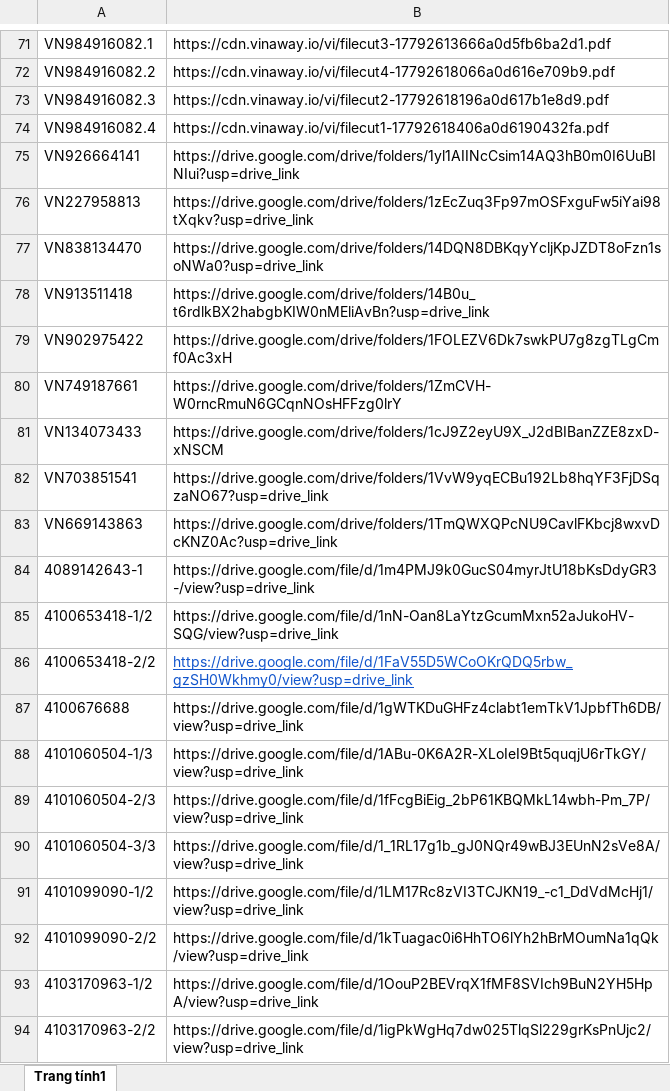
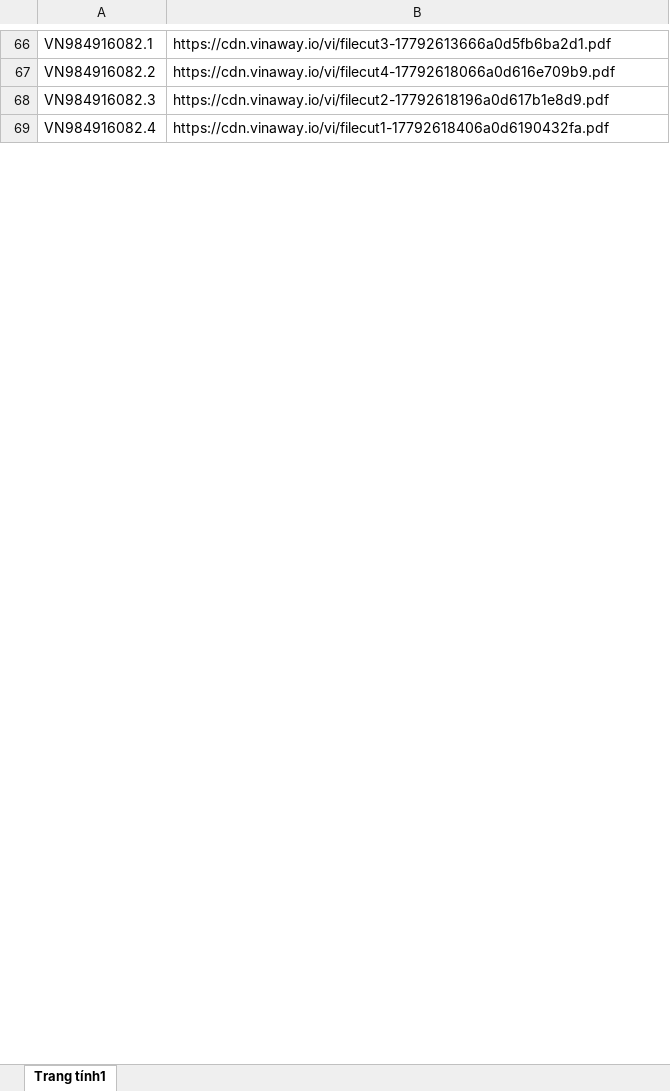
Before and after one commit to tranquangduc2k1-lgtm/NTH, an Excel workbook: data.xlsx, sheet Trang tính1, drawn as a sheet; only a part is shown, gaps mark what is left out; values as stored, in another font and other column widths than the file's, no borders; table styles not drawn; removed rows and columns are numbered as before the commit, all else as after; the diff covers the shown part only; the diff names each change by its address in the sheet, - before the commit and + after, or states it on an @@ line.

```diff
--- a/data.xlsx (sheet Trang tính1)
+++ b/data.xlsx (sheet Trang tính1)
-row 75: VN926664141 | https://drive.google.com/drive/folders/1yl1AIINcCsim14AQ3hB0m0I6UuBINIui?usp=drive_link
-row 76: VN227958813 | https://drive.google.com/drive/folders/1zEcZuq3Fp97mOSFxguFw5iYai98tXqkv?usp=drive_link
-row 77: VN838134470 | https://drive.google.com/drive/folders/14DQN8DBKqyYcljKpJZDT8oFzn1soNWa0?usp=drive_link
-row 78: VN913511418 | https://drive.google.com/drive/folders/14B0u_t6rdlkBX2habgbKIW0nMEliAvBn?usp=drive_link
-row 79: VN902975422 | https://drive.google.com/drive/folders/1FOLEZV6Dk7swkPU7g8zgTLgCmf0Ac3xH
-row 80: VN749187661 | https://drive.google.com/drive/folders/1ZmCVH-W0rncRmuN6GCqnNOsHFFzg0lrY
-row 81: VN134073433 | https://drive.google.com/drive/folders/1cJ9Z2eyU9X_J2dBIBanZZE8zxD-xNSCM
-row 82: VN703851541 | https://drive.google.com/drive/folders/1VvW9yqECBu192Lb8hqYF3FjDSqzaNO67?usp=drive_link
-row 83: VN669143863 | https://drive.google.com/drive/folders/1TmQWXQPcNU9CavlFKbcj8wxvDcKNZ0Ac?usp=drive_link
-row 84: 4089142643-1 | https://drive.google.com/file/d/1m4PMJ9k0GucS04myrJtU18bKsDdyGR3-/view?usp=drive_link
-row 85: 4100653418-1/2 | https://drive.google.com/file/d/1nN-Oan8LaYtzGcumMxn52aJukoHV-SQG/view?usp=drive_link
-row 86: 4100653418-2/2 | https://drive.google.com/file/d/1FaV55D5WCoOKrQDQ5rbw_gzSH0Wkhmy0/view?usp=drive_link
-row 87: 4100676688 | https://drive.google.com/file/d/1gWTKDuGHFz4clabt1emTkV1JpbfTh6DB/view?usp=drive_link
-row 88: 4101060504-1/3 | https://drive.google.com/file/d/1ABu-0K6A2R-XLoIeI9Bt5quqjU6rTkGY/view?usp=drive_link
-row 89: 4101060504-2/3 | https://drive.google.com/file/d/1fFcgBiEig_2bP61KBQMkL14wbh-Pm_7P/view?usp=drive_link
-row 90: 4101060504-3/3 | https://drive.google.com/file/d/1_1RL17g1b_gJ0NQr49wBJ3EUnN2sVe8A/view?usp=drive_link
-row 91: 4101099090-1/2 | https://drive.google.com/file/d/1LM17Rc8zVI3TCJKN19_-c1_DdVdMcHj1/view?usp=drive_link
-row 92: 4101099090-2/2 | https://drive.google.com/file/d/1kTuagac0i6HhTO6lYh2hBrMOumNa1qQk/view?usp=drive_link
-row 93: 4103170963-1/2 | https://drive.google.com/file/d/1OouP2BEVrqX1fMF8SVIch9BuN2YH5HpA/view?usp=drive_link
-row 94: 4103170963-2/2 | https://drive.google.com/file/d/1igPkWgHq7dw025TlqSl229grKsPnUjc2/view?usp=drive_link
```
Also changed, not shown: 29 added rows and 58 removed rows elsewhere in this sheet, 1 other file.
